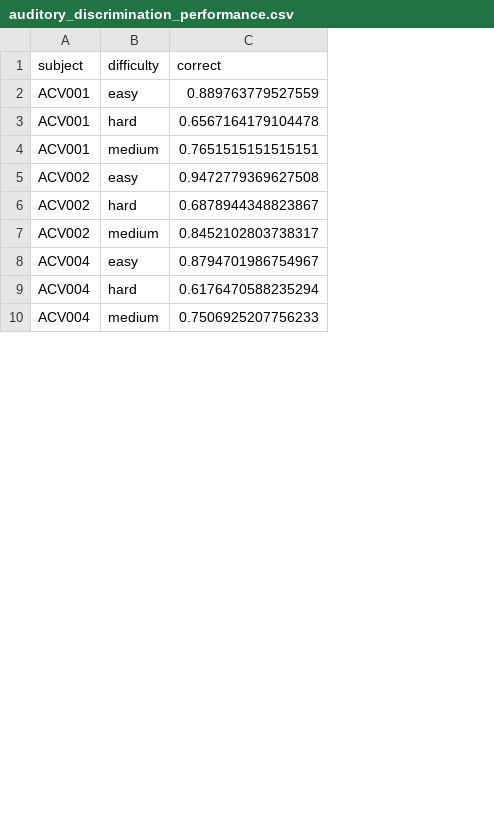
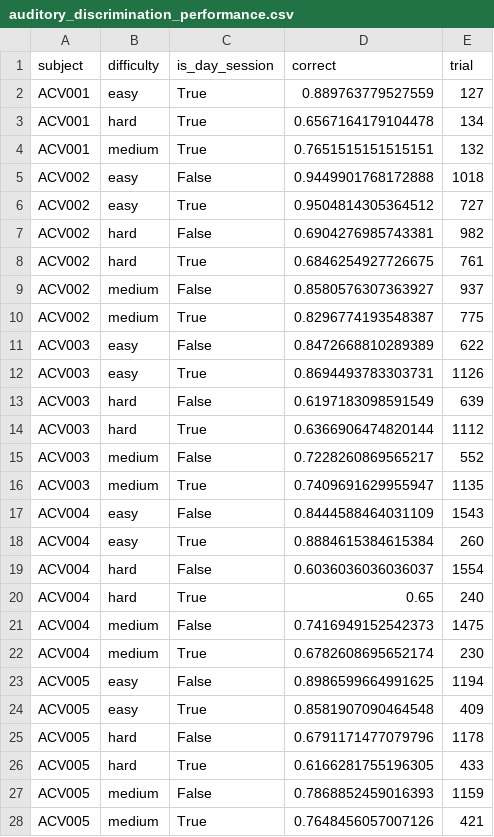
Before and after one commit to LearningCircuitsLab/behavior-analysis-notebooks, a CSV file: figures/auditory_discrimination_performance.csv, drawn as a sheet; only a part is shown; addresses are those after the commit; the diff covers the shown part only; the diff names each change by its address in the sheet, - before the commit and + after, or states it on an @@ line.

```diff
--- a/figures/auditory_discrimination_performance.csv
+++ b/figures/auditory_discrimination_performance.csv
+column C (is_day_session), rows 2-5: True | True | True | False; row 7: False; row 9: False; row 17: False; row 19: False; row 21: False
+column E (trial), rows 2-5: 127 | 134 | 132 | 1018; row 7: 982; row 9: 937; row 17: 1543; row 19: 1554; row 21: 1475
-D5 (correct): 0.9472779369627508
+D5 (correct): 0.9449901768172888
+row 6: ACV002 | easy | True | 0.9504814305364512 | 727
-D7 (correct): 0.6878944348823867
+D7 (correct): 0.6904276985743381
+row 8: ACV002 | hard | True | 0.6846254927726675 | 761
-D9 (correct): 0.8452102803738317
+D9 (correct): 0.8580576307363927
+row 10: ACV002 | medium | True | 0.8296774193548387 | 775
+row 11: ACV003 | easy | False | 0.8472668810289389 | 622
+row 12: ACV003 | easy | True | 0.8694493783303731 | 1126
+row 13: ACV003 | hard | False | 0.6197183098591549 | 639
+row 14: ACV003 | hard | True | 0.6366906474820144 | 1112
+row 15: ACV003 | medium | False | 0.7228260869565217 | 552
+row 16: ACV003 | medium | True | 0.7409691629955947 | 1135
-D17 (correct): 0.8794701986754967
+D17 (correct): 0.8444588464031109
+row 18: ACV004 | easy | True | 0.8884615384615384 | 260
-D19 (correct): 0.6176470588235294
+D19 (correct): 0.6036036036036037
+row 20: ACV004 | hard | True | 0.65 | 240
-D21 (correct): 0.7506925207756233
+D21 (correct): 0.7416949152542373
+row 22: ACV004 | medium | True | 0.6782608695652174 | 230
+row 23: ACV005 | easy | False | 0.8986599664991625 | 1194
+row 24: ACV005 | easy | True | 0.8581907090464548 | 409
+row 25: ACV005 | hard | False | 0.6791171477079796 | 1178
+row 26: ACV005 | hard | True | 0.6166281755196305 | 433
+row 27: ACV005 | medium | False | 0.7868852459016393 | 1159
+row 28: ACV005 | medium | True | 0.7648456057007126 | 421
```
Also changed, not shown: 6 added rows and 6 edited cells elsewhere in this file, figures/box_usage_auditory.csv, figures/box_usage_visual.csv, 6 other files.
